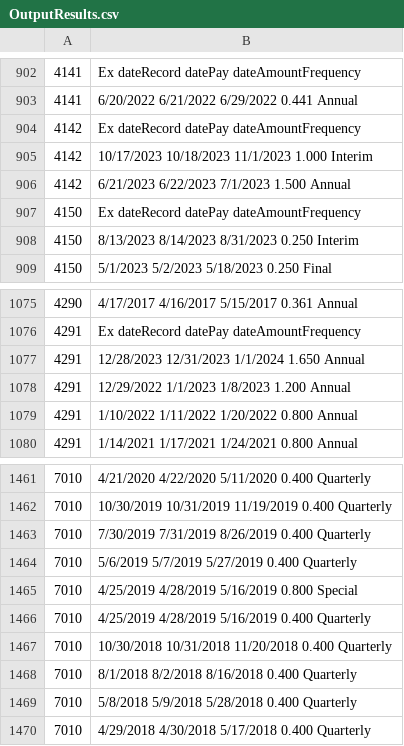
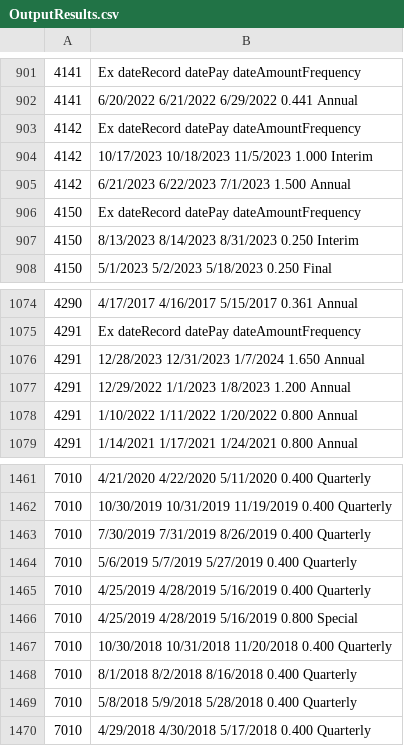
Before and after one commit to SoloSaudiDeveloper/shares, a CSV file: OutputResults.csv, drawn as a sheet; only a part is shown, gaps mark what is left out; the diff covers the shown part only.

Commit message:
Update output CSV file

```diff
--- a/OutputResults.csv
+++ b/OutputResults.csv
@@ -904,3 +903,3 @@
 4142,Ex dateRecord datePay dateAmountFrequency
-4142,10/17/2023 10/18/2023 11/1/2023 1.000 Interim
+4142,10/17/2023 10/18/2023 11/5/2023 1.000 Interim
 4142,6/21/2023 6/22/2023 7/1/2023 1.500 Annual
@@ -1076,3 +1075,3 @@
 4291,Ex dateRecord datePay dateAmountFrequency
-4291,12/28/2023 12/31/2023 1/1/2024 1.650 Annual
+4291,12/28/2023 12/31/2023 1/7/2024 1.650 Annual
 4291,12/29/2022 1/1/2023 1/8/2023 1.200 Annual
@@ -1464,4 +1464,4 @@
 7010,5/6/2019 5/7/2019 5/27/2019 0.400 Quarterly
+7010,4/25/2019 4/28/2019 5/16/2019 0.400 Quarterly
 7010,4/25/2019 4/28/2019 5/16/2019 0.800 Special
-7010,4/25/2019 4/28/2019 5/16/2019 0.400 Quarterly
 7010,10/30/2018 10/31/2018 11/20/2018 0.400 Quarterly
```
Also changed, not shown: 2 added rows, 2 removed rows and 4 moved rows elsewhere in this file.
